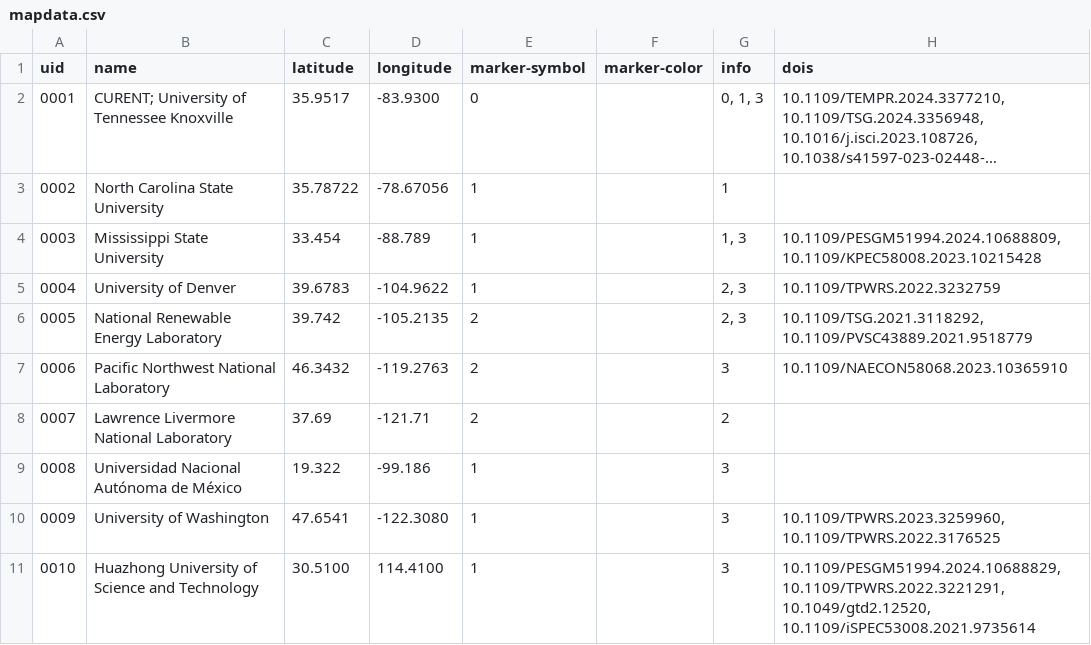
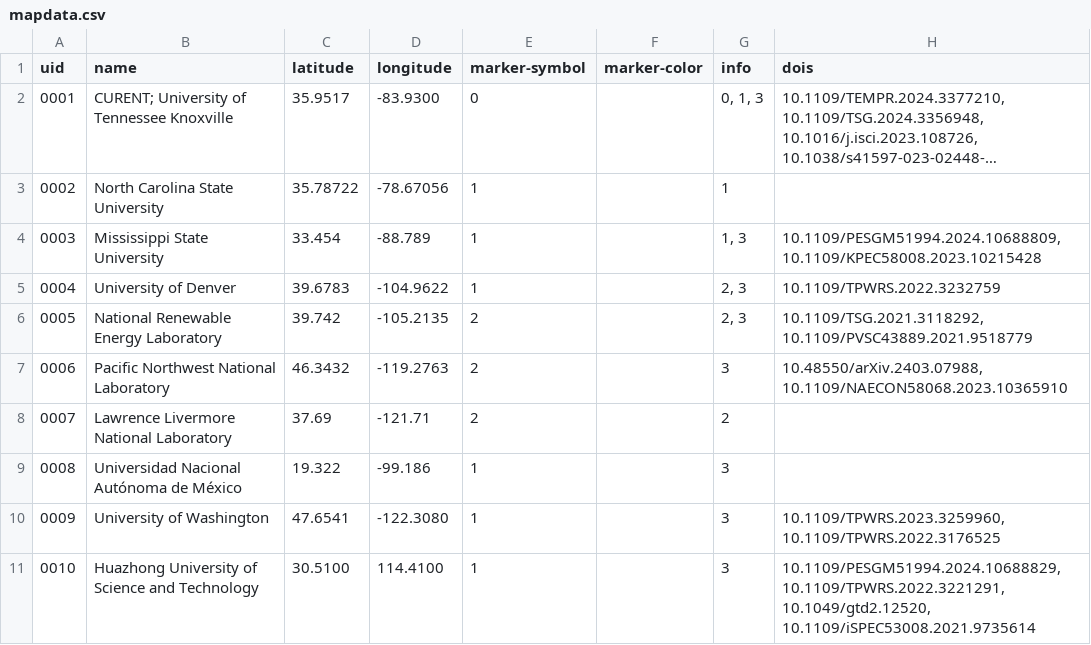
Before and after one commit to eejyin/curent.github.io, a CSV file: assets/data/mapdata.csv, drawn as a sheet; only a part is shown; long unchanged cells end in ….

Commit message:
Update mapdata

```diff
--- a/assets/data/mapdata.csv
+++ b/assets/data/mapdata.csv
@@ -6,3 +6,3 @@ uid,name,latitude,longitude,marker-symbol,marker-color,info,dois
 0005,National Renewable Energy Laboratory,39.742,-105.2135,2,,"2, 3","10.1109/TSG.2021.3118292, 10.1109/PVSC43889.2021.9518779",
-0006,Pacific Northwest National Laboratory,46.3432,-119.2763,2,,"3","10.1109/NAECON58068.2023.10365910",
+0006,Pacific Northwest National Laboratory,46.3432,-119.2763,2,,"3","10.48550/arXiv.2403.07988, 10.1109/NAECON58068.2023.10365910",
 0007,Lawrence Livermore National Laboratory,37.69,-121.71,2,,"2",,
```
